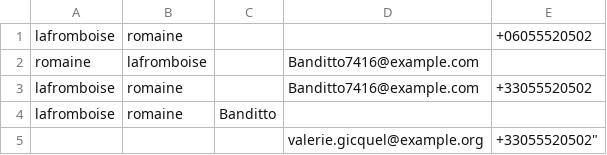
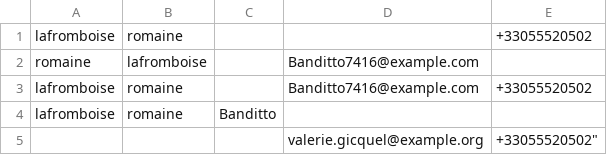
Before and after one commit to kcasagrande/volunteers, a CSV file: src/main/resources/TestdataFusion.csv, drawn as a sheet; the diff names each change by its address in the sheet, - before the commit and + after, or states it on an @@ line.

Commit message:
dev fusion hashmap ok

```diff
--- a/src/main/resources/TestdataFusion.csv
+++ b/src/main/resources/TestdataFusion.csv
-E1: +06055520502
+E1: +33055520502
```
Also changed, not shown: 2 other files.
